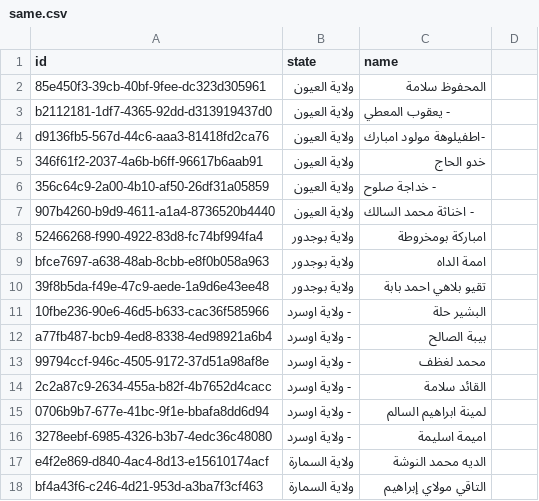
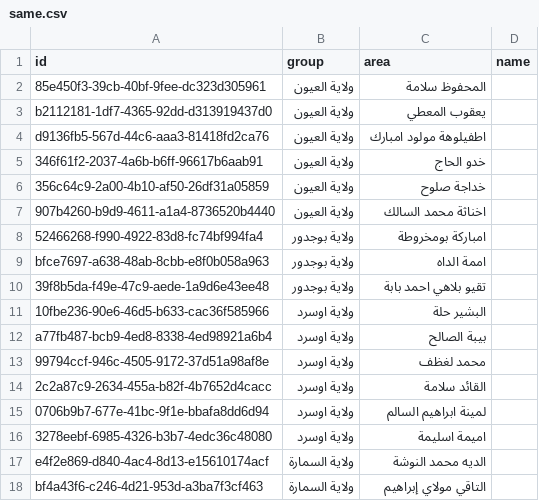
Before and after one commit to willnwhite/same, a CSV file: same.csv, drawn as a sheet; only a part is shown; the diff covers the shown part only.

Commit message:
with group (test)

```diff
--- a/same.csv
+++ b/same.csv
@@ -1,8 +1,8 @@
-id,state,name
+id,group,area,name
 85e450f3-39cb-40bf-9fee-dc323d305961,ولاية العيون,المحفوظ سلامة
-b2112181-1df7-4365-92dd-d313919437d0,ولاية العيون,- يعقوب المعطي
-d9136fb5-567d-44c6-aaa3-81418fd2ca76,ولاية العيون,-اطفيلوهة مولود امبارك
+b2112181-1df7-4365-92dd-d313919437d0,ولاية العيون, يعقوب المعطي
+d9136fb5-567d-44c6-aaa3-81418fd2ca76,ولاية العيون,اطفيلوهة مولود امبارك
 346f61f2-2037-4a6b-b6ff-96617b6aab91,ولاية العيون, خدو الحاج
-356c64c9-2a00-4b10-af50-26df31a05859,ولاية العيون,- خداجة صلوح
-907b4260-b9d9-4611-a1a4-8736520b4440,ولاية العيون,- اخناثة محمد السالك
+356c64c9-2a00-4b10-af50-26df31a05859,ولاية العيون, خداجة صلوح
+907b4260-b9d9-4611-a1a4-8736520b4440,ولاية العيون, اخناثة محمد السالك
 52466268-f990-4922-83d8-fc74bf994fa4,ولاية بوجدور,امباركة بومخروطة
@@ -10,8 +10,8 @@ bfce7697-a638-48ab-8cbb-e8f0b058a963,ولاية بوجدور,اممة الداه
 39f8b5da-f49e-47c9-aede-1a9d6e43ee48,ولاية بوجدور,تقيو بلاهي احمد بابة
-10fbe236-90e6-46d5-b633-cac36f585966,- ولاية اوسرد,البشير حلة
-a77fb487-bcb9-4ed8-8338-4ed98921a6b4,- ولاية اوسرد,بيبة الصالح
-99794ccf-946c-4505-9172-37d51a98af8e,- ولاية اوسرد,محمد لغظف
-2c2a87c9-2634-455a-b82f-4b7652d4cacc,- ولاية اوسرد,القائد سلامة
-0706b9b7-677e-41bc-9f1e-bbafa8dd6d94,- ولاية اوسرد,لمينة ابراهيم السالم
-3278eebf-6985-4326-b3b7-4edc36c48080,- ولاية اوسرد,اميمة اسليمة
+10fbe236-90e6-46d5-b633-cac36f585966,ولاية اوسرد,البشير حلة
+a77fb487-bcb9-4ed8-8338-4ed98921a6b4,ولاية اوسرد,بيبة الصالح
+99794ccf-946c-4505-9172-37d51a98af8e,ولاية اوسرد,محمد لغظف
+2c2a87c9-2634-455a-b82f-4b7652d4cacc,ولاية اوسرد,القائد سلامة
+0706b9b7-677e-41bc-9f1e-bbafa8dd6d94,ولاية اوسرد,لمينة ابراهيم السالم
+3278eebf-6985-4326-b3b7-4edc36c48080,ولاية اوسرد,اميمة اسليمة
 e4f2e869-d840-4ac4-8d13-e15610174acf,ولاية السمارة,الديه محمد النوشة
```
Also changed, not shown: 18 edited cells elsewhere in this file.
